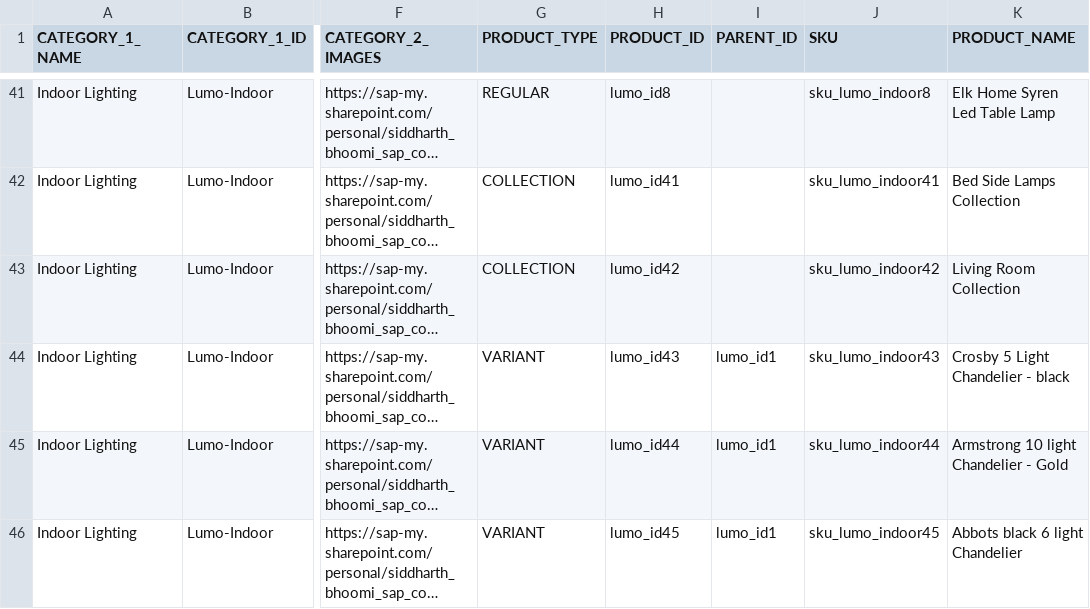
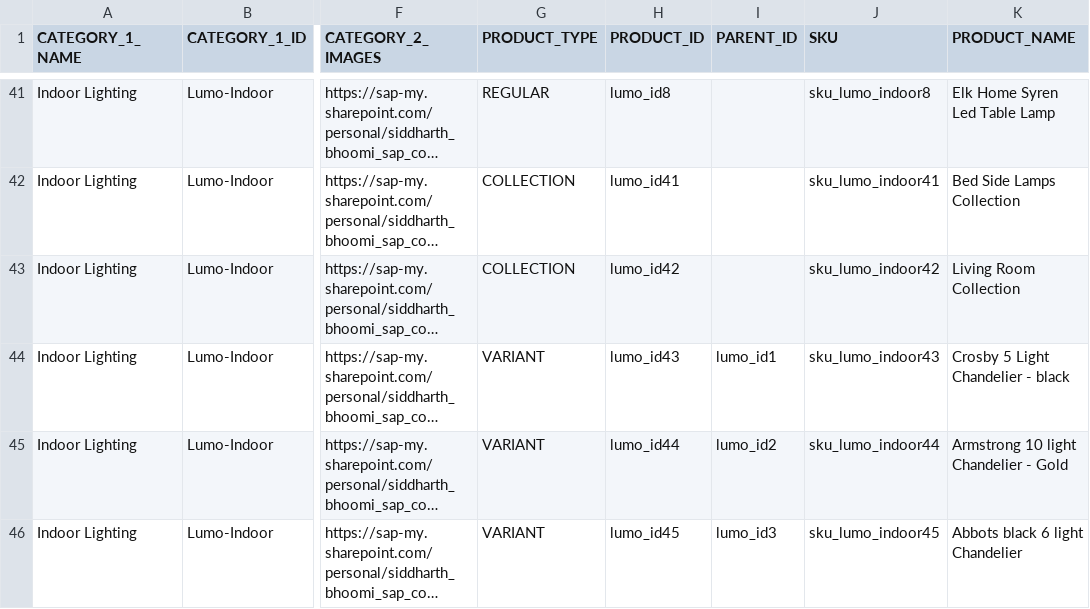
Before and after one commit to siddharthreddy/lumo, a CSV file: lumo_products.csv, drawn as a sheet; only a part is shown, gaps mark what is left out; long unchanged cells end in …; the diff names each change by its address in the sheet, - before the commit and + after, or states it on an @@ line.

Commit message:
update

```diff
--- a/lumo_products.csv
+++ b/lumo_products.csv
-I45 (PARENT_ID): lumo_id1
+I45 (PARENT_ID): lumo_id2
-I46 (PARENT_ID): lumo_id1
+I46 (PARENT_ID): lumo_id3
```
